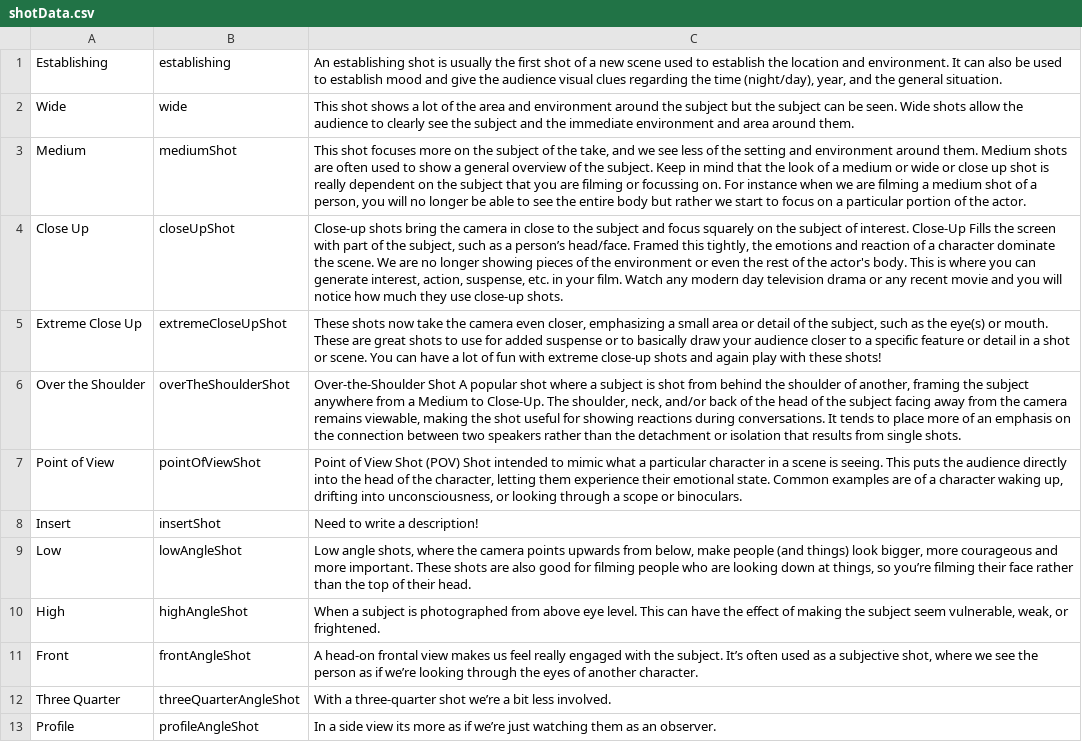
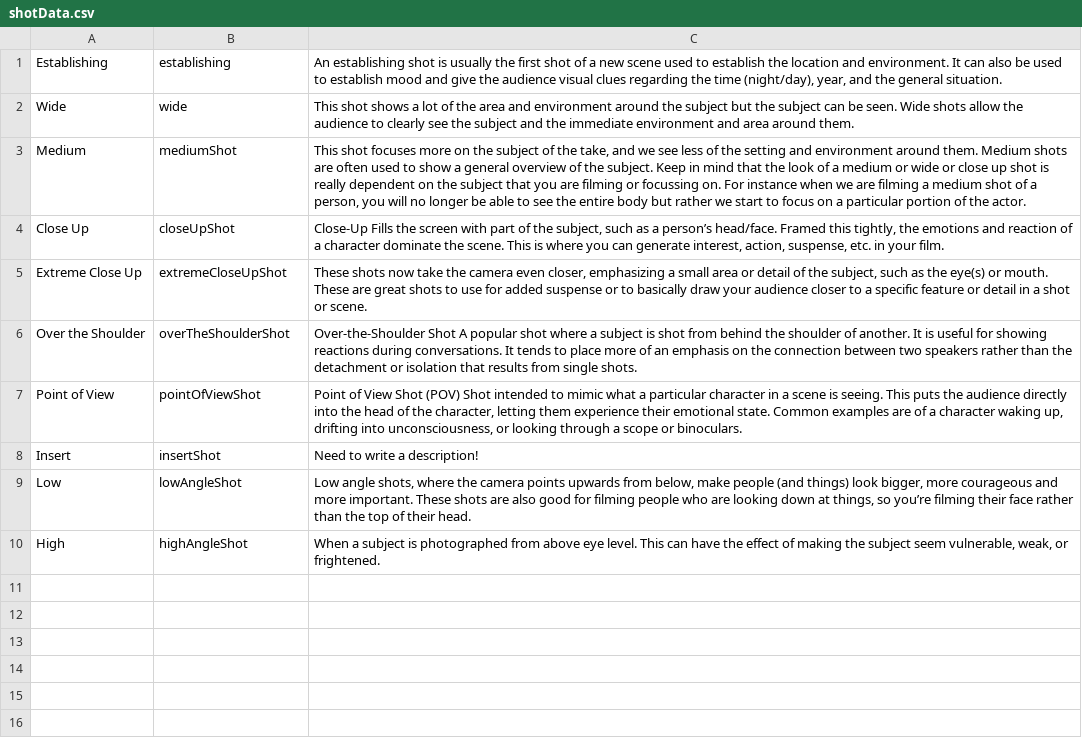
Before and after one commit to ltrickey/FromShotToStory, a CSV file: MoviePracticeApp/MoviePracticeApp/shotData.csv, drawn as a sheet.

```diff
--- a/MoviePracticeApp/MoviePracticeApp/shotData.csv
+++ b/MoviePracticeApp/MoviePracticeApp/shotData.csv
@@ -3,5 +3,5 @@ Wide,wide,"This shot shows a lot of the area and environment around the subject
 Medium,mediumShot,"This shot focuses more on the subject of the take, and we see less of the setting and environment around them.   Medium shots are often used to show a general overview of the subject.  Keep in mind that the look of a medium or wide or close up shot is really dependent on the subject that you are filming or focussing on.  For instance when we are filming a medium shot of a person, you will no longer be able to see the entire body but rather we start to focus on a particular portion of the actor."
-Close Up,closeUpShot,"Close-up shots bring the camera in close to the subject and focus squarely on the subject of interest.  Close-Up Fills the screen with part of the subject, such as a person’s head/face. Framed this tightly, the emotions and reaction of a character dominate the scene.  We are no longer showing pieces of the environment or even the rest of the actor's body.  This is where you can generate interest, action, suspense, etc. in your film. Watch any modern day television drama or any recent movie and you will notice how much they use close-up shots."
-Extreme Close Up,extremeCloseUpShot,"These shots now take the camera even closer, emphasizing a small area or detail of the subject, such as the eye(s) or mouth.  These are great shots to use for added suspense or to basically draw your audience closer to a specific feature or detail in a shot or scene.  You can have a lot of fun with extreme close-up shots and again play with these shots!"
-Over the Shoulder,overTheShoulderShot,"Over-the-Shoulder Shot  A popular shot where a subject is shot from behind the shoulder of another, framing the subject anywhere from a Medium to Close-Up. The shoulder, neck, and/or back of the head of the subject facing away from the camera remains viewable, making the shot useful for showing reactions during conversations. It tends to place more of an emphasis on the connection between two speakers rather than the detachment or isolation that results from single shots."
+Close Up,closeUpShot,"Close-Up Fills the screen with part of the subject, such as a person’s head/face. Framed this tightly, the emotions and reaction of a character dominate the scene.  This is where you can generate interest, action, suspense, etc. in your film."
+Extreme Close Up,extremeCloseUpShot,"These shots now take the camera even closer, emphasizing a small area or detail of the subject, such as the eye(s) or mouth.  These are great shots to use for added suspense or to basically draw your audience closer to a specific feature or detail in a shot or scene."
+Over the Shoulder,overTheShoulderShot,"Over-the-Shoulder Shot  A popular shot where a subject is shot from behind the shoulder of another. It is useful for showing reactions during conversations. It tends to place more of an emphasis on the connection between two speakers rather than the detachment or isolation that results from single shots."
 Point of View,pointOfViewShot,"Point of View Shot (POV) Shot intended to mimic what a particular character in a scene is seeing. This puts the audience directly into the head of the character, letting them experience their emotional state. Common examples are of a character waking up, drifting into unconsciousness, or looking through a scope or binoculars."
@@ -10,4 +10 @@ Low,lowAngleShot,"Low angle shots, where the camera points upwards from below, m
 High,highAngleShot,"When a subject is photographed from above eye level. This can have the effect of making the subject seem vulnerable, weak, or frightened."
-Front,frontAngleShot,"A head-on frontal view makes us feel really engaged with the subject. It’s often used as a subjective shot, where we see the person as if we’re looking through the eyes of another character."
-Three Quarter,threeQuarterAngleShot,"With a three-quarter shot we’re a bit less involved."
-Profile,profileAngleShot,"In a side view its more as if we’re just watching them as an observer."
```
Also changed, not shown: 8 other files.
